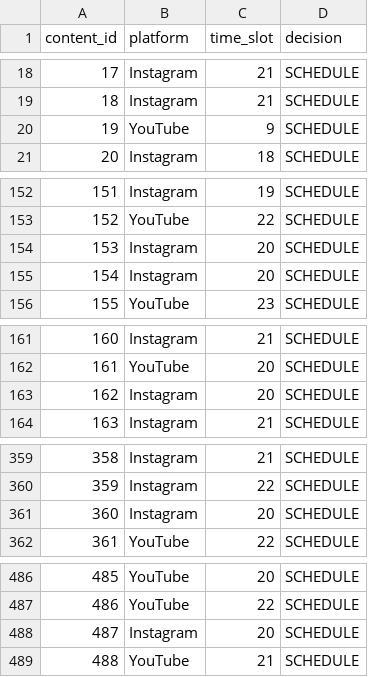
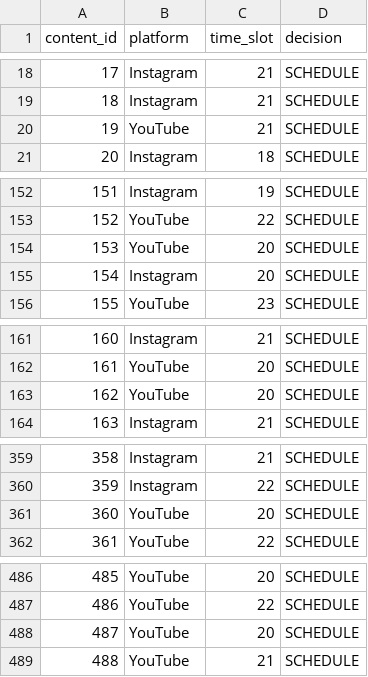
Before and after one commit to rishikgowdasm-design/ps4, a CSV file: submission.csv, drawn as a sheet; only a part is shown, gaps mark what is left out; the diff covers the shown part only.

```diff
--- a/submission.csv
+++ b/submission.csv
@@ -19,3 +19,3 @@ content_id,platform,time_slot,decision
 18,Instagram,21,SCHEDULE
-19,YouTube,9,SCHEDULE
+19,YouTube,21,SCHEDULE
 20,Instagram,18,SCHEDULE
@@ -153,3 +153,3 @@ content_id,platform,time_slot,decision
 152,YouTube,22,SCHEDULE
-153,Instagram,20,SCHEDULE
+153,YouTube,20,SCHEDULE
 154,Instagram,20,SCHEDULE
@@ -162,3 +162,3 @@ content_id,platform,time_slot,decision
 161,YouTube,20,SCHEDULE
-162,Instagram,20,SCHEDULE
+162,YouTube,20,SCHEDULE
 163,Instagram,21,SCHEDULE
@@ -360,3 +360,3 @@ content_id,platform,time_slot,decision
 359,Instagram,22,SCHEDULE
-360,Instagram,20,SCHEDULE
+360,YouTube,20,SCHEDULE
 361,YouTube,22,SCHEDULE
@@ -487,3 +487,3 @@ content_id,platform,time_slot,decision
 486,YouTube,22,SCHEDULE
-487,Instagram,20,SCHEDULE
+487,YouTube,20,SCHEDULE
 488,YouTube,21,SCHEDULE
```
Also changed, not shown: 25 edited cells elsewhere in this file, 1 other file.
